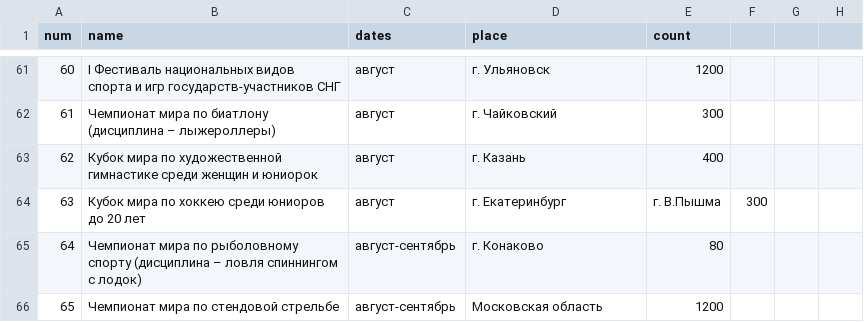
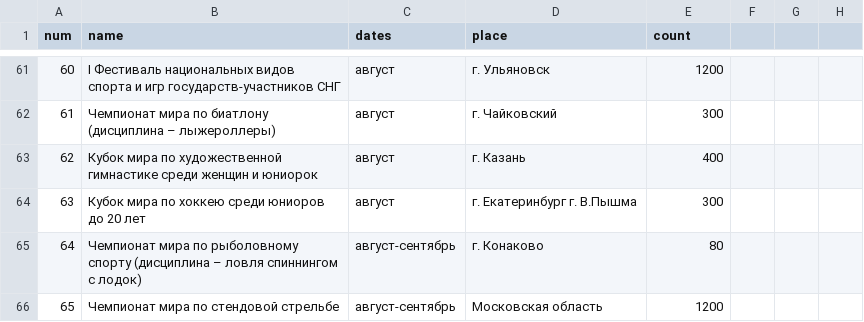
Before and after one commit to ponOlgap/scvnew, a CSV file: sport_world.csv, drawn as a sheet; only a part is shown, gaps mark what is left out.

Commit message:
Update sport_world.csv

```diff
--- a/sport_world.csv
+++ b/sport_world.csv
@@ -63,3 +63,3 @@
 62,Кубок мира по художественной гимнастике среди женщин и юниорок,август,г. Казань,400
-63,Кубок мира по хоккею среди юниоров до 20 лет,август,г. Екатеринбург, г. В.Пышма,300
+63,Кубок мира по хоккею среди юниоров до 20 лет,август,г. Екатеринбург г. В.Пышма,300
 64,Чемпионат мира по рыболовному спорту (дисциплина – ловля спиннингом с лодок),август-сентябрь,г. Конаково,80
```
